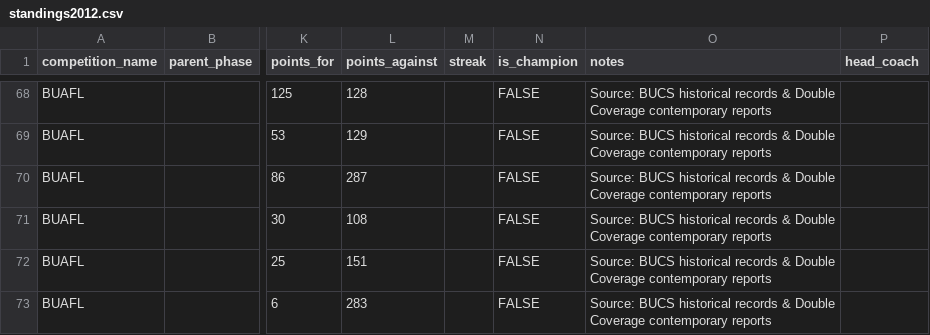
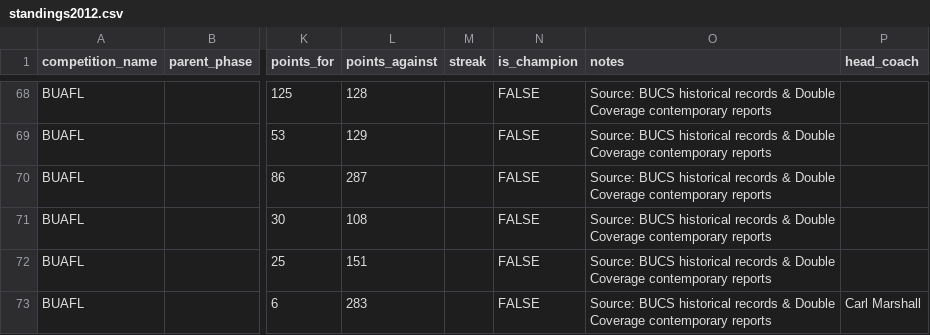
Before and after one commit to brynprice/uk-american-football, a CSV file: data/BUAFL/standings2012.csv, drawn as a sheet; only a part is shown, gaps mark what is left out; the diff names each change by its address in the sheet, - before the commit and + after, or states it on an @@ line.

```diff
--- a/data/BUAFL/standings2012.csv
+++ b/data/BUAFL/standings2012.csv
-P73 (head_coach): (empty)
+P73 (head_coach): Carl Marshall
```
Also changed, not shown: data/BUAFL/games2012.csv, data/BUAFL/games2013.csv, 11 other files.
